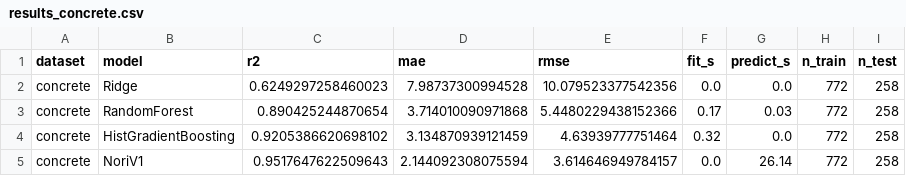
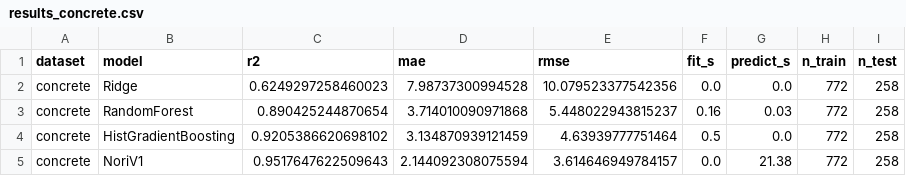
Before and after one commit to RichaShiny/nori-benchmark, a CSV file: results/results_concrete.csv, drawn as a sheet.

```diff
--- a/results/results_concrete.csv
+++ b/results/results_concrete.csv
@@ -2,4 +2,4 @@ dataset,model,r2,mae,rmse,fit_s,predict_s,n_train,n_test
 concrete,Ridge,0.6249297258460023,7.98737300994528,10.079523377542356,0.0,0.0,772,258
-concrete,RandomForest,0.890425244870654,3.714010090971868,5.4480229438152366,0.17,0.03,772,258
-concrete,HistGradientBoosting,0.9205386620698102,3.134870939121459,4.63939777751464,0.32,0.0,772,258
-concrete,NoriV1,0.9517647622509643,2.144092308075594,3.614646949784157,0.0,26.14,772,258
+concrete,RandomForest,0.890425244870654,3.714010090971868,5.448022943815237,0.16,0.03,772,258
+concrete,HistGradientBoosting,0.9205386620698102,3.134870939121459,4.63939777751464,0.5,0.0,772,258
+concrete,NoriV1,0.9517647622509643,2.144092308075594,3.614646949784157,0.0,21.38,772,258
```
Also changed, not shown: results/results_abalone.csv, results/results_airfoil.csv, 5 other files.
